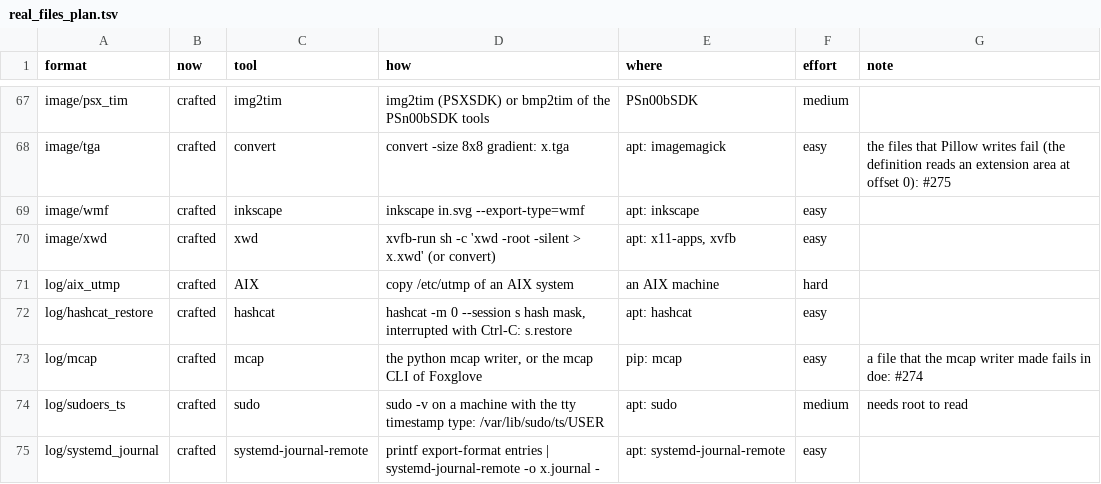
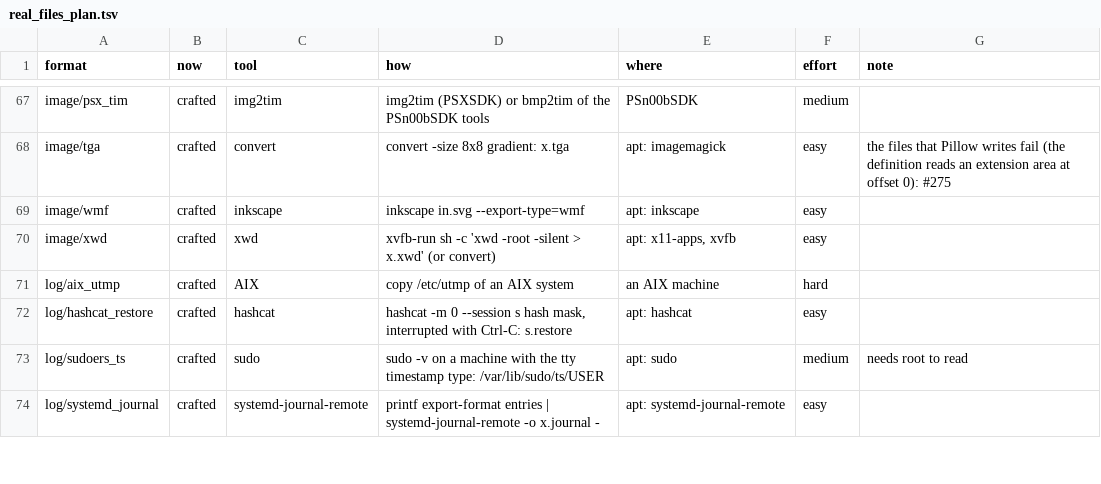
Before and after one commit to shroomsword/doe, a TSV file: conformance/real_files_plan.tsv, drawn as a sheet; only a part is shown, gaps mark what is left out.

```diff
--- a/conformance/real_files_plan.tsv
+++ b/conformance/real_files_plan.tsv
@@ -72,3 +72,2 @@ log/aix_utmp	crafted	AIX	copy /etc/utmp of an AIX system	an AIX machine	hard
 log/hashcat_restore	crafted	hashcat	hashcat -m 0 --session s hash mask, interrupted with Ctrl-C: s.restore	apt: hashcat	easy
-log/mcap	crafted	mcap	the python mcap writer, or the mcap CLI of Foxglove	pip: mcap	easy	a file that the mcap writer made fails in doe: #274
 log/sudoers_ts	crafted	sudo	sudo -v on a machine with the tty timestamp type: /var/lib/sudo/ts/USER	apt: sudo	medium	needs root to read
```
Also changed, not shown: conformance/gallery_samples.tsv, 10 other files.
